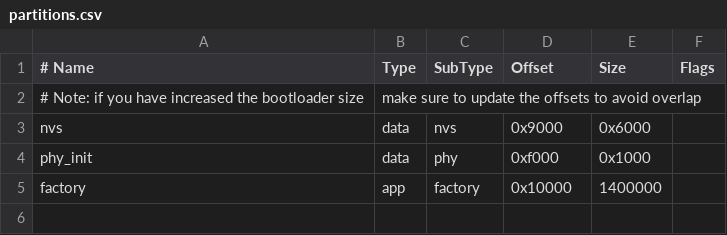
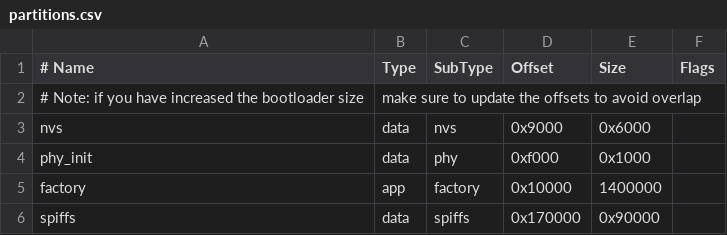
Before and after one commit to YOGYUI/esp32-sink-iot, a CSV file: partitions.csv, drawn as a sheet; the diff names each change by its address in the sheet, - before the commit and + after, or states it on an @@ line.

```diff
--- a/partitions.csv
+++ b/partitions.csv
+row 6: spiffs | data | spiffs | 0x170000 | 0x90000
```
Also changed, not shown: 25 other files.
